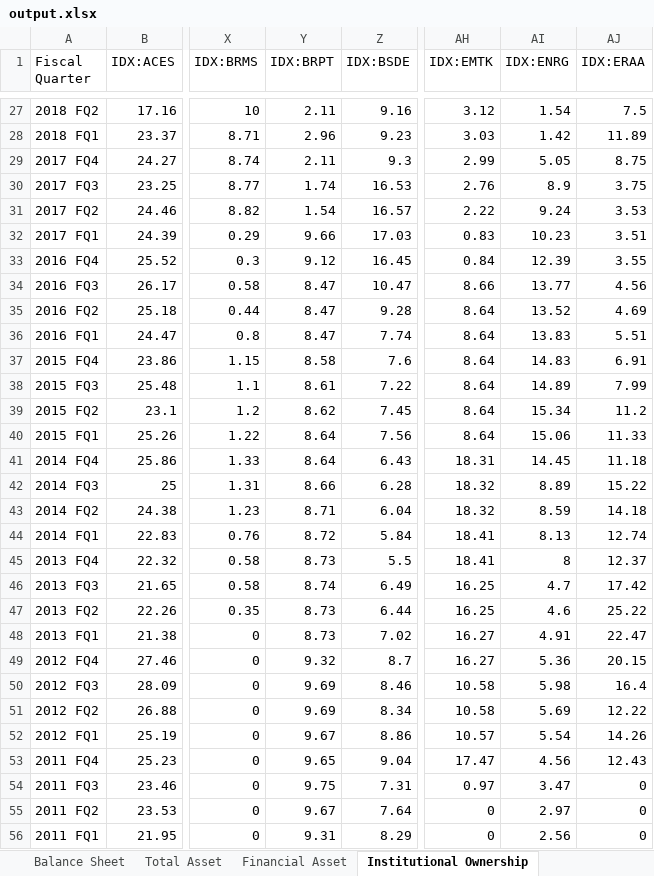
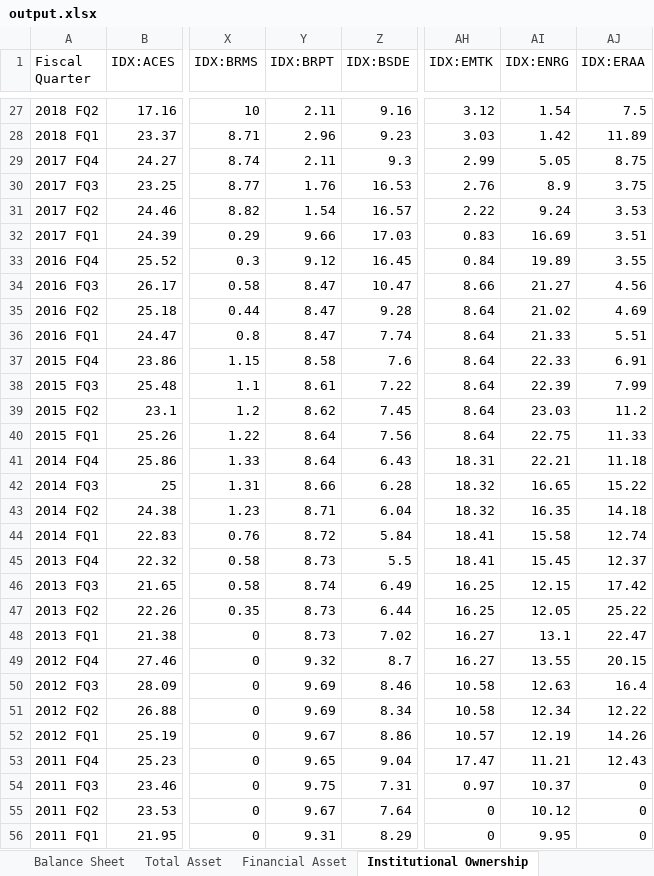
Before and after one commit to ilhamdcp/feb-ui-undergrad-thesis, an Excel workbook: output.xlsx, sheet Institutional Ownership, drawn as a sheet; only a part is shown, gaps mark what is left out; values as stored, in another font and other column widths than the file's, no borders; the diff covers the shown part only; the diff names each change by its address in the sheet, - before the commit and + after, or states it on an @@ line.

```diff
--- a/output.xlsx (sheet Institutional Ownership)
+++ b/output.xlsx (sheet Institutional Ownership)
-Y30 (IDX:BRPT): 1.74
+Y30 (IDX:BRPT): 1.76
-AI32 (IDX:ENRG): 10.23
+AI32 (IDX:ENRG): 16.69
-AI33 (IDX:ENRG): 12.39
+AI33 (IDX:ENRG): 19.89
-AI34 (IDX:ENRG): 13.77
+AI34 (IDX:ENRG): 21.27
-AI35 (IDX:ENRG): 13.52
+AI35 (IDX:ENRG): 21.02
-AI36 (IDX:ENRG): 13.83
+AI36 (IDX:ENRG): 21.33
-AI37 (IDX:ENRG): 14.83
+AI37 (IDX:ENRG): 22.33
-AI38 (IDX:ENRG): 14.89
+AI38 (IDX:ENRG): 22.39
-AI39 (IDX:ENRG): 15.34
+AI39 (IDX:ENRG): 23.03
-AI40 (IDX:ENRG): 15.06
+AI40 (IDX:ENRG): 22.75
-AI41 (IDX:ENRG): 14.45
+AI41 (IDX:ENRG): 22.21
-AI42 (IDX:ENRG): 8.89
+AI42 (IDX:ENRG): 16.65
-AI43 (IDX:ENRG): 8.59
+AI43 (IDX:ENRG): 16.35
-AI44 (IDX:ENRG): 8.13
+AI44 (IDX:ENRG): 15.58
-AI45 (IDX:ENRG): 8
+AI45 (IDX:ENRG): 15.45
-AI46 (IDX:ENRG): 4.7
+AI46 (IDX:ENRG): 12.15
-AI47 (IDX:ENRG): 4.6
+AI47 (IDX:ENRG): 12.05
-AI48 (IDX:ENRG): 4.91
+AI48 (IDX:ENRG): 13.1
-AI49 (IDX:ENRG): 5.36
+AI49 (IDX:ENRG): 13.55
-AI50 (IDX:ENRG): 5.98
+AI50 (IDX:ENRG): 12.63
-AI51 (IDX:ENRG): 5.69
+AI51 (IDX:ENRG): 12.34
-AI52 (IDX:ENRG): 5.54
+AI52 (IDX:ENRG): 12.19
-AI53 (IDX:ENRG): 4.56
+AI53 (IDX:ENRG): 11.21
-AI54 (IDX:ENRG): 3.47
+AI54 (IDX:ENRG): 10.37
-AI55 (IDX:ENRG): 2.97
+AI55 (IDX:ENRG): 10.12
-AI56 (IDX:ENRG): 2.56
+AI56 (IDX:ENRG): 9.95
```
Also changed, not shown: 9 edited cells elsewhere in this sheet, sheet Balance Sheet, sheet Total Asset, sheet Financial Asset, 19 other files.
